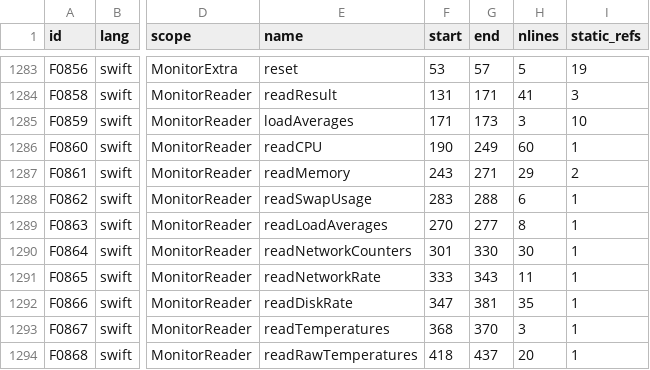
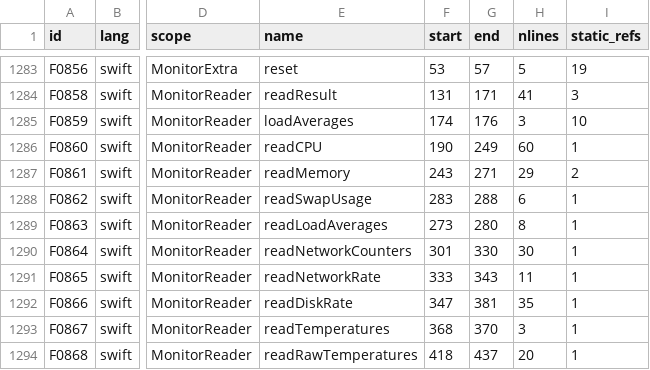
Before and after one commit to sxyq/Kitnest, a CSV file: docs/40-审计与核对/性能审计/函数性能审计台账.csv, drawn as a sheet; only a part is shown, gaps mark what is left out; the diff names each change by its address in the sheet, - before the commit and + after, or states it on an @@ line.

Commit message:
docs(perf-audit): 对齐监测回退函数坐标
需求：「逐函数审计，并逐部分提交」

依据：MonitorReader.swift 当前行位置由函数清单确认；loadAverages 与 readLoadAverages 注释位移已反映到性能台账。

实测：rebuild_ledger --strict 与 reconcile 通过，4,192 条函数记录。

```diff
--- a/docs/40-审计与核对/性能审计/函数性能审计台账.csv
+++ b/docs/40-审计与核对/性能审计/函数性能审计台账.csv
-F1285 (start): 171
+F1285 (start): 174
-G1285 (end): 173
+G1285 (end): 176
-F1289 (start): 270
+F1289 (start): 273
-G1289 (end): 277
+G1289 (end): 280
```
